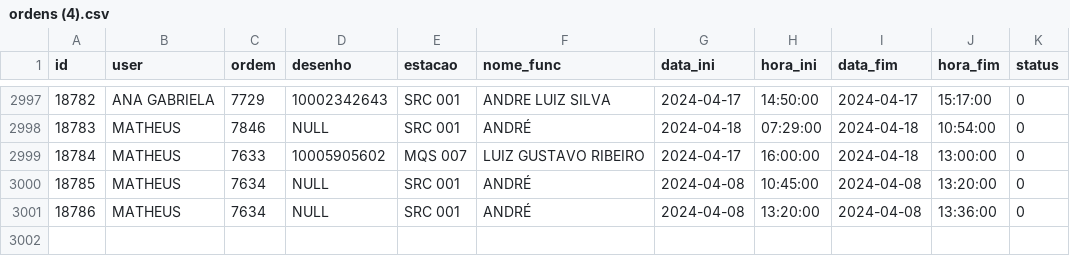
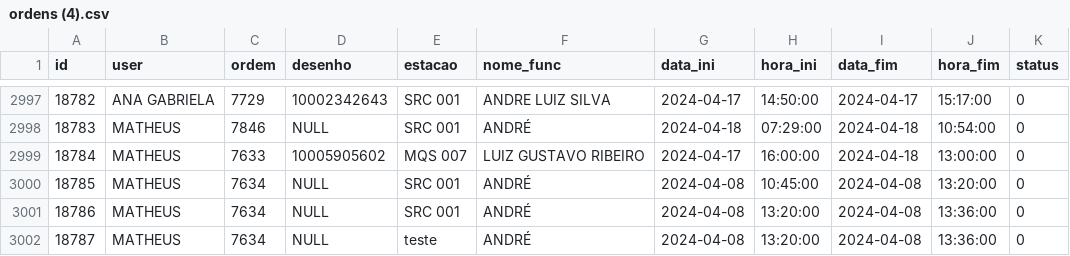
Before and after one commit to MatheusRiosBarcelos/Analise_horas, a CSV file: ordens (4).csv, drawn as a sheet; only a part is shown, gaps mark what is left out; the diff names each change by its address in the sheet, - before the commit and + after, or states it on an @@ line.

Commit message:
Update ordens (4).csv

```diff
--- a/ordens (4).csv
+++ b/ordens (4).csv
+row 3002: 18787 | MATHEUS | 7634 | NULL | teste | ANDRÉ | 2024-04-08 | 13:20:00 | 2024-04-08 | 13:36:00 | 0
```
